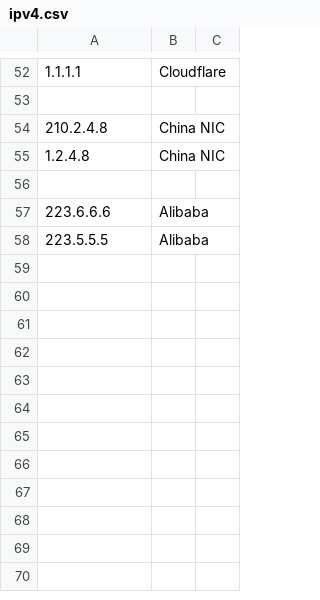
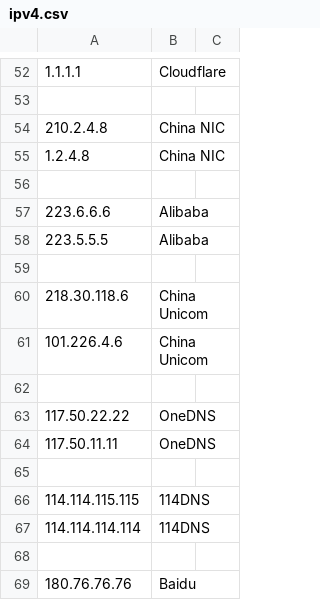
Before and after one commit to insign/ben, a CSV file: ipv4.csv, drawn as a sheet; only a part is shown, gaps mark what is left out; the diff names each change by its address in the sheet, - before the commit and + after, or states it on an @@ line.

Commit message:
more servers

```diff
--- a/ipv4.csv
+++ b/ipv4.csv
+row 59: (empty)
+row 60: 218.30.118.6 | China Unicom
+row 61: 101.226.4.6 | China Unicom
+row 62: (empty)
+row 63: 117.50.22.22 | OneDNS
+row 64: 117.50.11.11 | OneDNS
+row 65: (empty)
+row 66: 114.114.115.115 | 114DNS
+row 67: 114.114.114.114 | 114DNS
+row 68: (empty)
+row 69: 180.76.76.76 | Baidu
```
